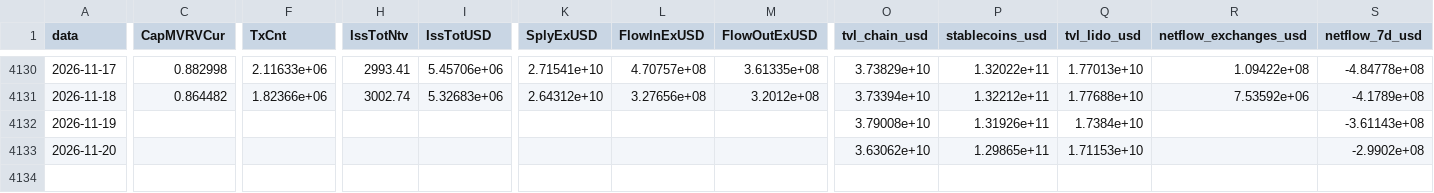
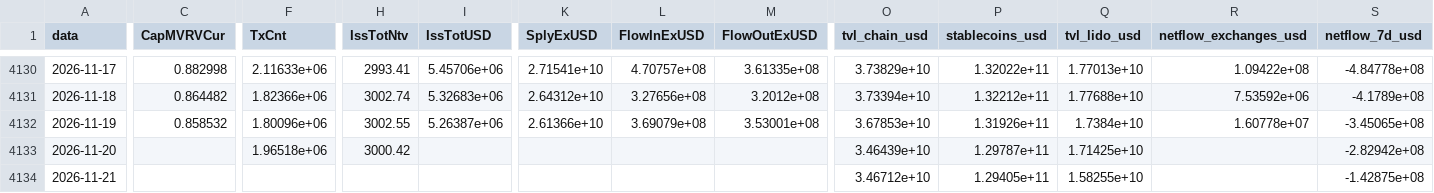
Before and after one commit to JKVitali/pbj-scanner, a CSV file: data/cripto/eth_indicadores.csv, drawn as a sheet; only a part is shown, gaps mark what is left out; rows hold the shown columns only; the diff covers the shown part only; the diff names each change by its address in the sheet, - before the commit and + after, or states it on an @@ line.

```diff
--- a/data/cripto/eth_indicadores.csv
+++ b/data/cripto/eth_indicadores.csv
-C4132 (CapMVRVCur): (empty)
+C4132 (CapMVRVCur): 0.858532
-F4132 (TxCnt): (empty)
+F4132 (TxCnt): 1.80096e+06
-H4132 (IssTotNtv): (empty)
+H4132 (IssTotNtv): 3002.55
-I4132 (IssTotUSD): (empty)
+I4132 (IssTotUSD): 5.26387e+06
-K4132 (SplyExUSD): (empty)
+K4132 (SplyExUSD): 2.61366e+10
-L4132 (FlowInExUSD): (empty)
+L4132 (FlowInExUSD): 3.69079e+08
-M4132 (FlowOutExUSD): (empty)
+M4132 (FlowOutExUSD): 3.53001e+08
-O4132 (tvl_chain_usd): 3.79008e+10
+O4132 (tvl_chain_usd): 3.67853e+10
-R4132 (netflow_exchanges_usd): (empty)
+R4132 (netflow_exchanges_usd): 1.60778e+07
-S4132 (netflow_7d_usd): -3.61143e+08
+S4132 (netflow_7d_usd): -3.45065e+08
-F4133 (TxCnt): (empty)
+F4133 (TxCnt): 1.96518e+06
-H4133 (IssTotNtv): (empty)
+H4133 (IssTotNtv): 3000.42
-O4133 (tvl_chain_usd): 3.63062e+10
+O4133 (tvl_chain_usd): 3.46439e+10
-P4133 (stablecoins_usd): 1.29865e+11
+P4133 (stablecoins_usd): 1.29787e+11
-Q4133 (tvl_lido_usd): 1.71153e+10
+Q4133 (tvl_lido_usd): 1.71425e+10
-S4133 (netflow_7d_usd): -2.9902e+08
+S4133 (netflow_7d_usd): -2.82942e+08
+row 4134: 2026-11-21 |  |  |  |  |  |  |  | 3.46712e+10 | 1.29405e+11 | 1.58255e+10 |  | -1.42875e+08
```
Also changed, not shown: 5 edited cells elsewhere in this file, data/btc/btc_indicadores.csv, data/btc/raw_blockchain_difficulty.csv, 16 other files.
